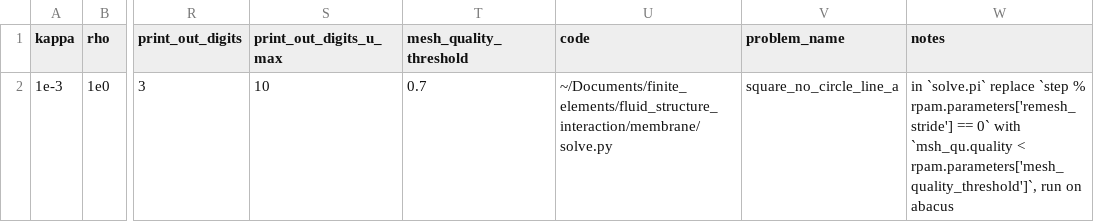
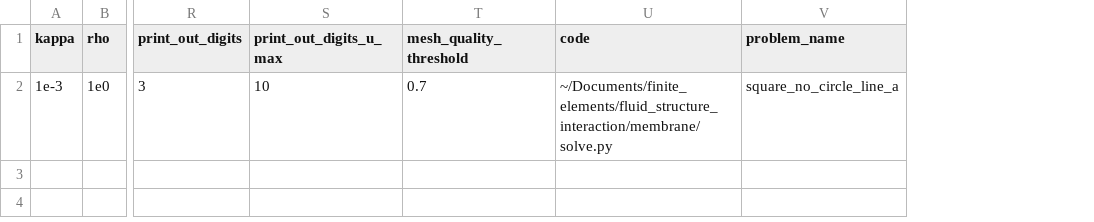
Before and after one commit to mcastel1/paper_ale, a CSV file: figures/figure_23/solution_parameters.csv, drawn as a sheet; only a part is shown, gaps mark what is left out; the diff names each change by its address in the sheet, - before the commit and + after, or states it on an @@ line.

```diff
--- a/figures/figure_23/solution_parameters.csv
+++ b/figures/figure_23/solution_parameters.csv
-column W (notes), row 2: in `solve.pi` replace `step % rpam.parameters['remesh_stride'] == 0` with `msh_qu.quality < rpam.parameters['mesh_quality_threshold']`, run on abacus
```
Also changed, not shown: figures/figure_10/parameters.csv, figures/figure_23/parameters.csv, 16 other files.
